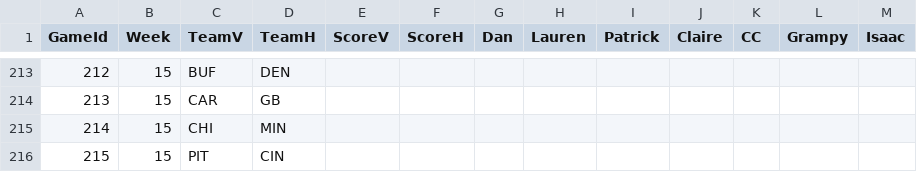
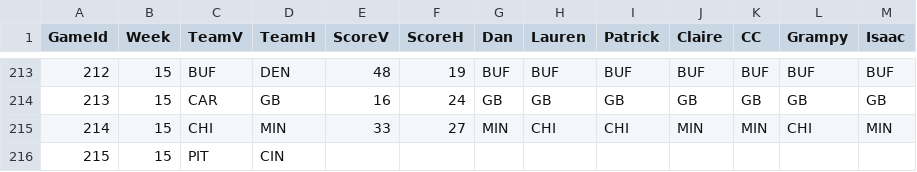
Before and after one commit to dnegrey/nflFamilyPicks, a CSV file: var/game.csv, drawn as a sheet; only a part is shown, gaps mark what is left out; the diff covers the shown part only.

```diff
--- a/var/game.csv
+++ b/var/game.csv
@@ -213,4 +213,4 @@ GameId,Week,TeamV,TeamH,ScoreV,ScoreH,Dan,Lauren,Patrick,Claire,CC,Grampy,Isaac
-212,15,BUF,DEN,,,,,,,,,
-213,15,CAR,GB,,,,,,,,,
-214,15,CHI,MIN,,,,,,,,,
+212,15,BUF,DEN,48,19,BUF,BUF,BUF,BUF,BUF,BUF,BUF
+213,15,CAR,GB,16,24,GB,GB,GB,GB,GB,GB,GB
+214,15,CHI,MIN,33,27,MIN,CHI,CHI,MIN,MIN,CHI,MIN
 215,15,PIT,CIN,,,,,,,,,
```
Also changed, not shown: 108 edited cells elsewhere in this file.
